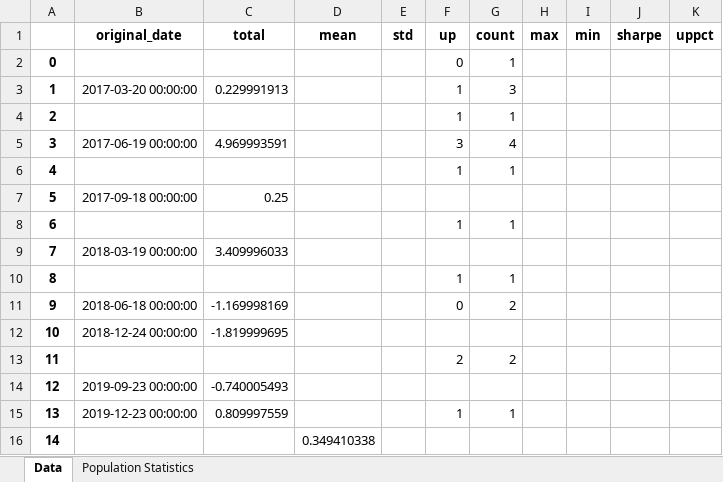
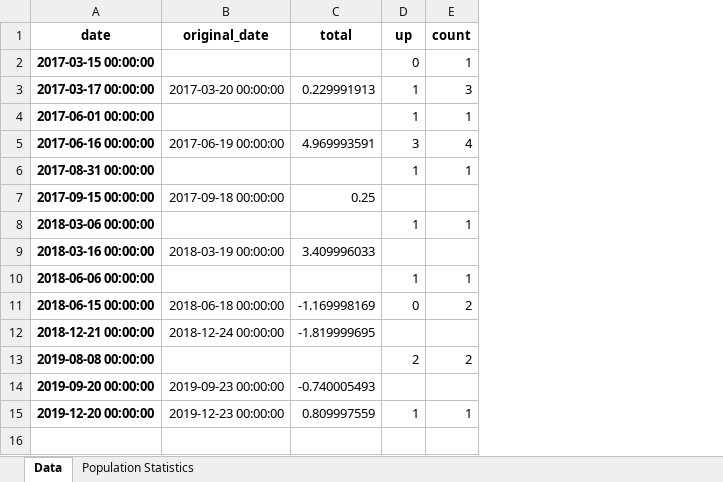
Before and after one commit to yingchen0505/analyzingalpha, an Excel workbook: sp500-historical-components-and-changes/sp500_regular_add.xlsx, sheet Data, drawn as a sheet; values as stored, in another font and other column widths than the file's, no borders; removed rows and columns are numbered as before the commit, all else as after; the diff names each change by its address in the sheet, - before the commit and + after, or states it on an @@ line.

Commit message:
fixed bug of empty rows

```diff
--- a/sp500-historical-components-and-changes/sp500_regular_add.xlsx (sheet Data)
+++ b/sp500-historical-components-and-changes/sp500_regular_add.xlsx (sheet Data)
-column A, rows 2-15: 0 | 1 | 2 | 3 | 4 | 5 | 6 | 7 | 8 | 9 | 10 | 11 | 12 | 13
+column A (date), rows 2-15: 2017-03-15 00:00:00 | 2017-03-17 00:00:00 | 2017-06-01 00:00:00 | 2017-06-16 00:00:00 | 2017-08-31 00:00:00 | 2017-09-15 00:00:00 | 2018-03-06 00:00:00 | 2018-03-16 00:00:00 | 2018-06-06 00:00:00 | 2018-06-15 00:00:00 | 2018-12-21 00:00:00 | 2019-08-08 00:00:00 | 2019-09-20 00:00:00 | 2019-12-20 00:00:00
-column D (mean), empty
-column E (std), empty
-column H (max), empty
-column I (min), empty
-column J (sharpe), empty
-column K (uppct), empty
-row 16: 14 |  |  | 0.349410338
```
Also changed, not shown: sheet Population Statistics, 7 other files.
